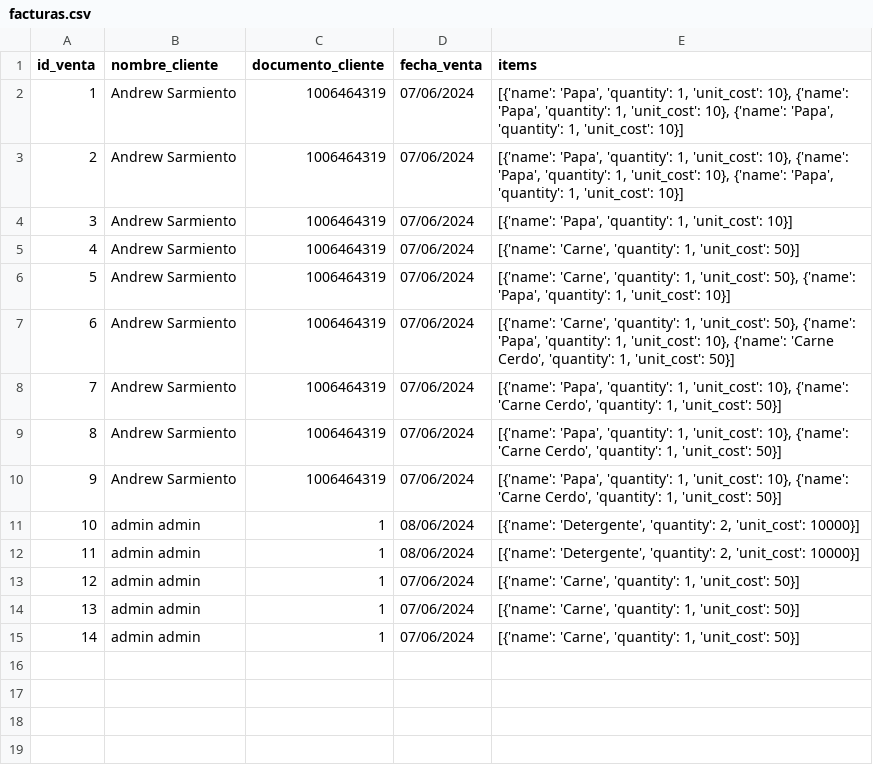
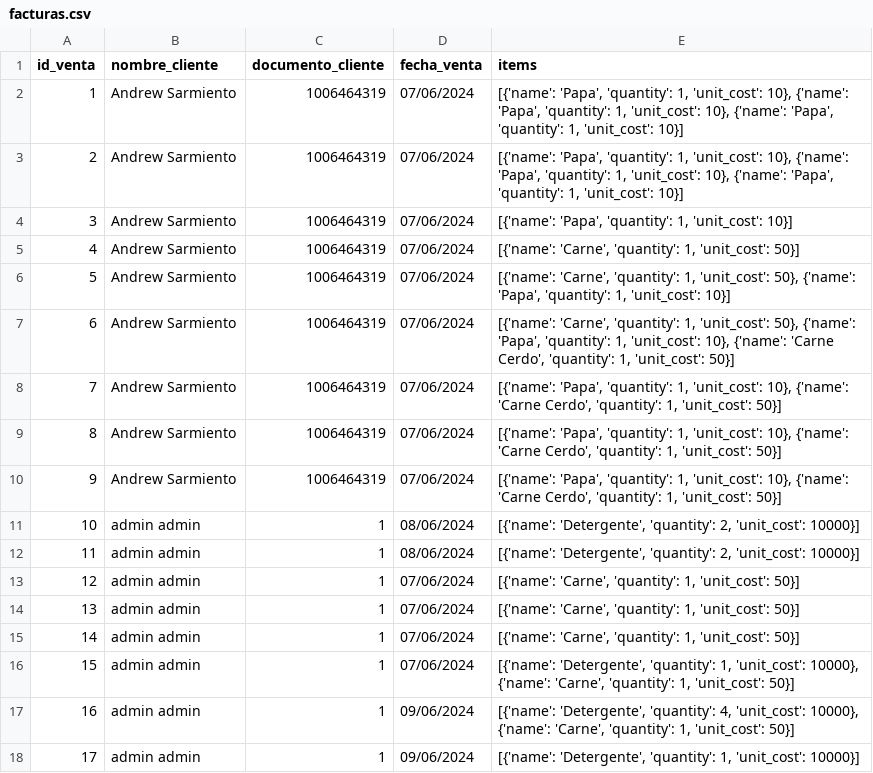
Before and after one commit to andreudev/Proyecto_Final, a CSV file: tablas/facturas.csv, drawn as a sheet.

Commit message:
feat: Add sales data for new purchases and update product quantities

```diff
--- a/tablas/facturas.csv
+++ b/tablas/facturas.csv
@@ -15 +15,4 @@ id_venta,nombre_cliente,documento_cliente,fecha_venta,items
 14,admin admin,1,07/06/2024,"[{'name': 'Carne', 'quantity': 1, 'unit_cost': 50}]"
+15,admin admin,1,07/06/2024,"[{'name': 'Detergente', 'quantity': 1, 'unit_cost': 10000}, {'name': 'Carne', 'quantity': 1, 'unit_cost': 50}]"
+16,admin admin,1,09/06/2024,"[{'name': 'Detergente', 'quantity': 4, 'unit_cost': 10000}, {'name': 'Carne', 'quantity': 1, 'unit_cost': 50}]"
+17,admin admin,1,09/06/2024,"[{'name': 'Detergente', 'quantity': 1, 'unit_cost': 10000}]"
```
Also changed, not shown: tablas/productos.csv, 4 other files.
